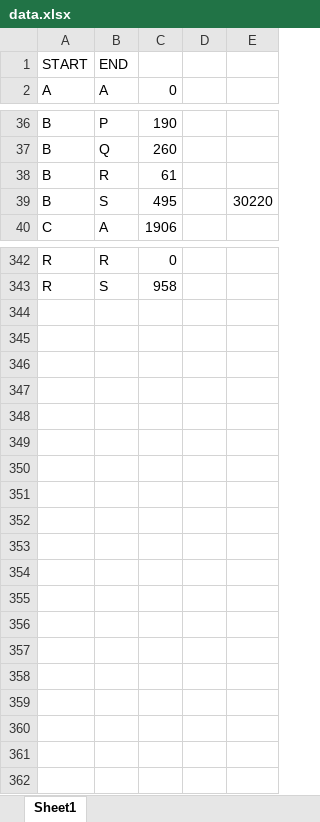
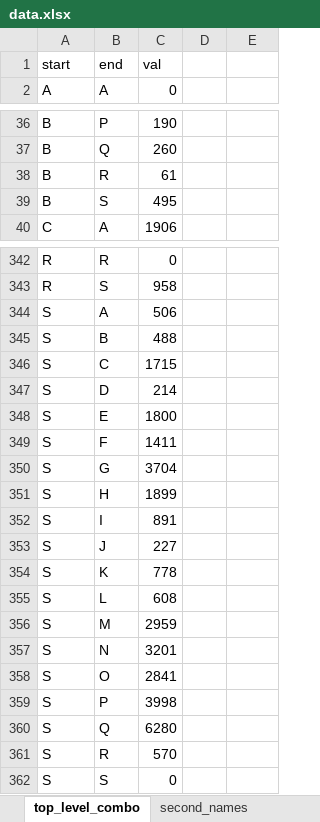
Before and after one commit to thefactmachine/dg_the_grid, an Excel workbook: data.xlsx, sheet top_level_combo, drawn as a sheet; only a part is shown, gaps mark what is left out; values as stored, in another font and other column widths than the file's, no borders; removed rows and columns are numbered as before the commit, all else as after; the diff names each change by its address in the sheet, - before the commit and + after, or states it on an @@ line.

```diff
--- a/data.xlsx (sheet top_level_combo)
+++ b/data.xlsx (sheet top_level_combo)
-sheet tab: Sheet1
+sheet tab: top_level_combo
+sheet tab: second_names
-row 1: START | END
+row 1: start | end | val
-E39: 30220
+E39: (empty)
+row 344: S | A | 506
+row 345: S | B | 488
+row 346: S | C | 1715
+row 347: S | D | 214
+row 348: S | E | 1800
+row 349: S | F | 1411
+row 350: S | G | 3704
+row 351: S | H | 1899
+row 352: S | I | 891
+row 353: S | J | 227
+row 354: S | K | 778
+row 355: S | L | 608
+row 356: S | M | 2959
+row 357: S | N | 3201
+row 358: S | O | 2841
+row 359: S | P | 3998
+row 360: S | Q | 6280
+row 361: S | R | 570
+row 362: S | S | 0
```
Also changed, not shown: other sheet tabs, 3 other files.
